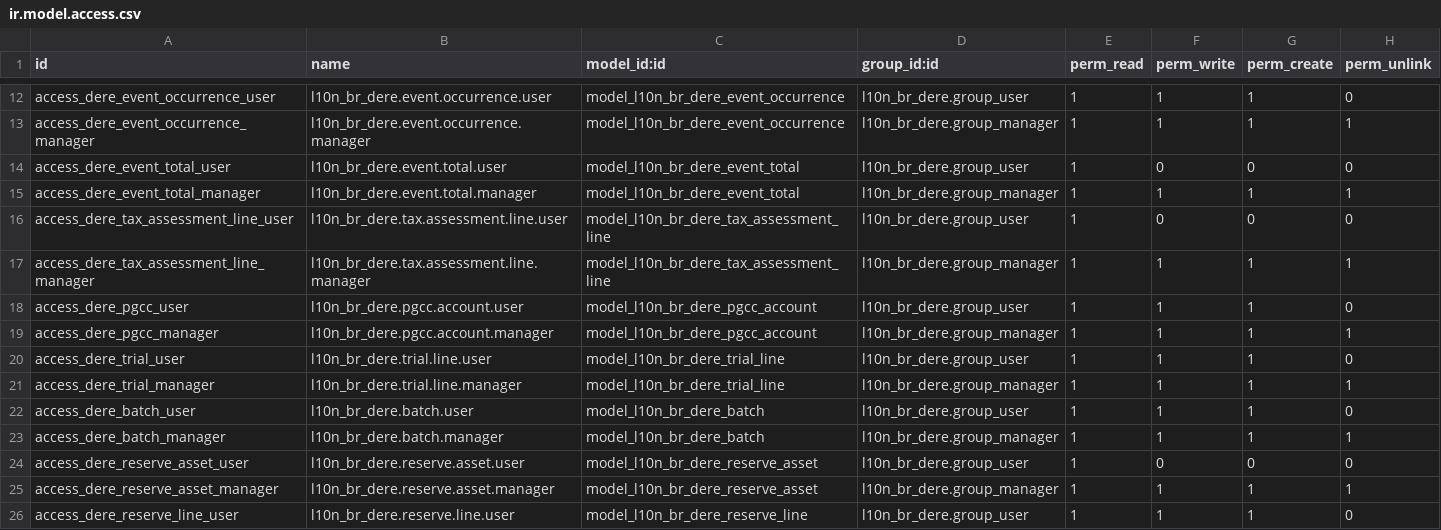
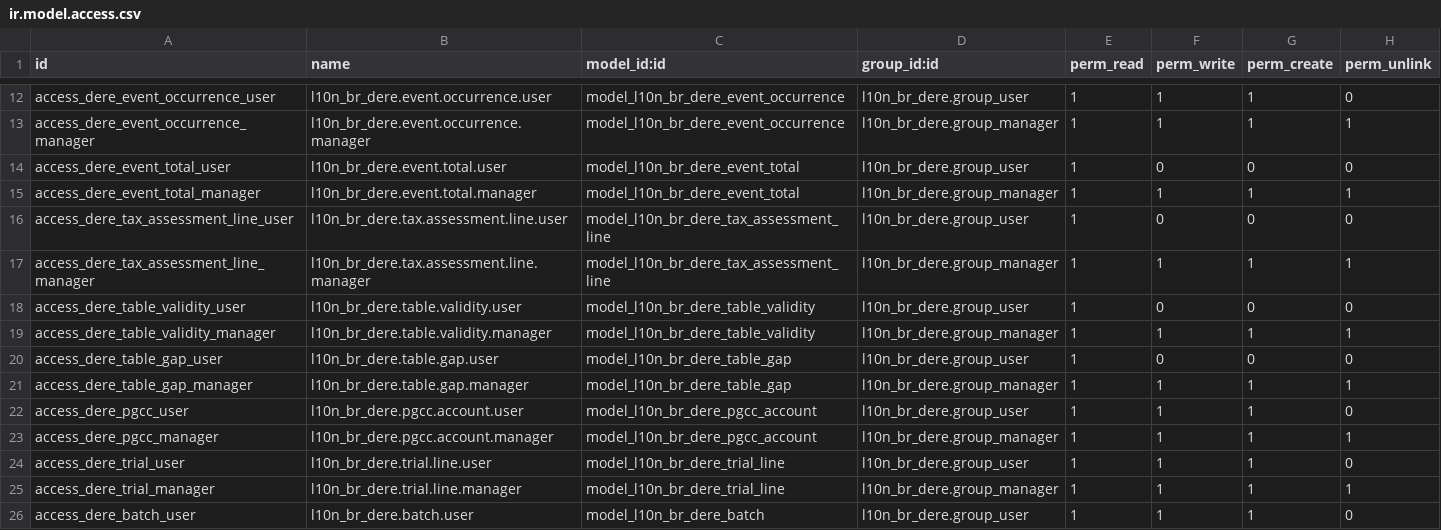
Before and after one commit to Escodoo/l10n-brazil, a CSV file: l10n_br_dere/security/ir.model.access.csv, drawn as a sheet; only a part is shown, gaps mark what is left out; the shorter side is filled out with more unchanged rows; the diff names each change by its address in the sheet, - before the commit and + after, or states it on an @@ line.

Commit message:
[IMP] l10n_br_dere: apply the D-9001 validity extract to table periods
The D-9001 return lists every D-1001 / D-1011 validity the RFB considers
in force, including the end date it imposes when a later validity starts
after an open one, and the months left without coverage. The module only
kept the local start and end dates, so an open period cut by the RFB kept
covering later declarations and gaps went unnoticed until a rejection.

The latest extract of each table is stored per company and linked to the
local period by receipt. The effective end of a cut period is applied to
the period and respected when looking up the covering validity, and cuts,
gaps and unknown receipts are reported on the table period.

```diff
--- a/l10n_br_dere/security/ir.model.access.csv
+++ b/l10n_br_dere/security/ir.model.access.csv
+row 18: access_dere_table_validity_user | l10n_br_dere.table.validity.user | model_l10n_br_dere_table_validity | l10n_br_dere.group_user | 1 | 0 | 0 | 0
+row 19: access_dere_table_validity_manager | l10n_br_dere.table.validity.manager | model_l10n_br_dere_table_validity | l10n_br_dere.group_manager | 1 | 1 | 1 | 1
+row 20: access_dere_table_gap_user | l10n_br_dere.table.gap.user | model_l10n_br_dere_table_gap | l10n_br_dere.group_user | 1 | 0 | 0 | 0
+row 21: access_dere_table_gap_manager | l10n_br_dere.table.gap.manager | model_l10n_br_dere_table_gap | l10n_br_dere.group_manager | 1 | 1 | 1 | 1
```
Also changed, not shown: 10 other files.
